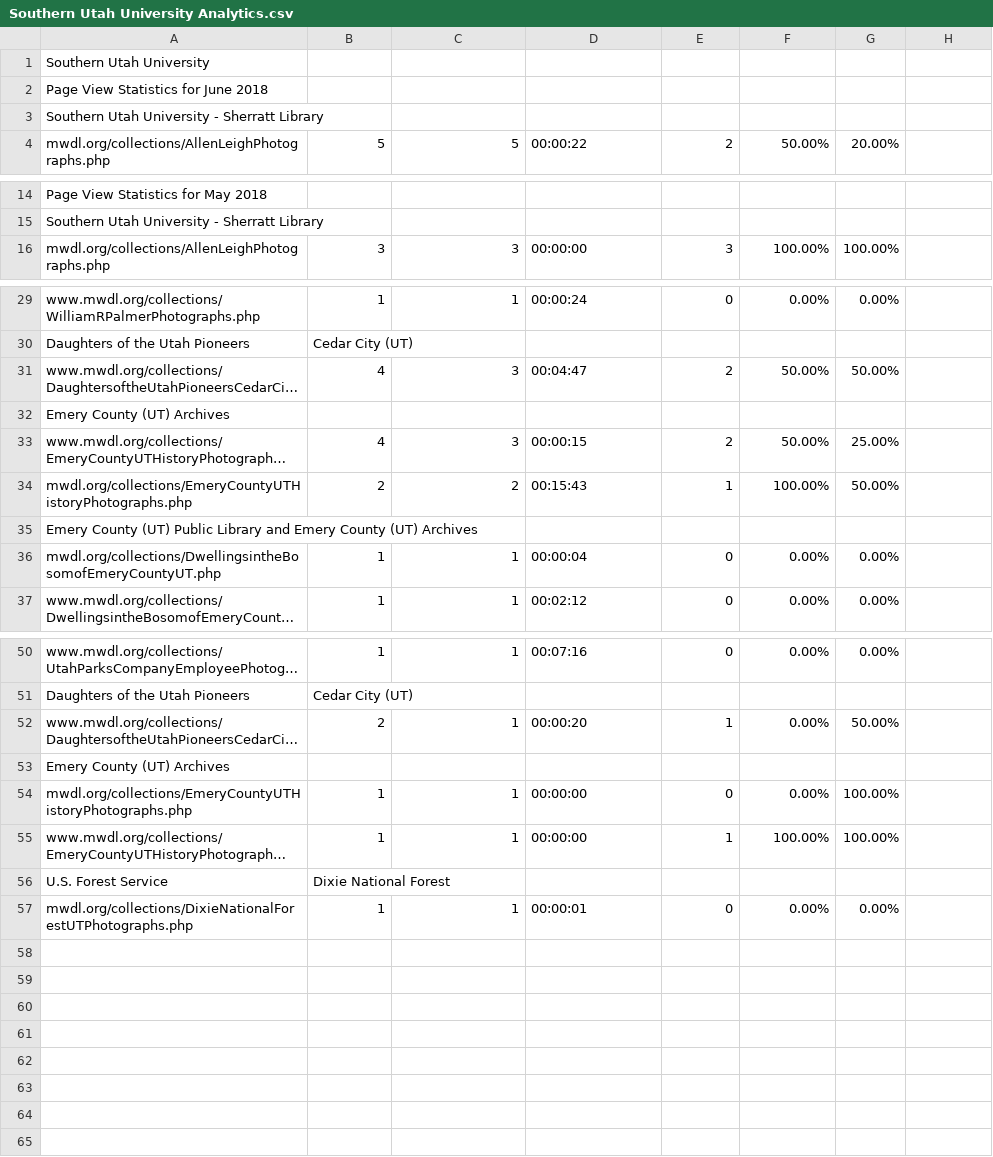
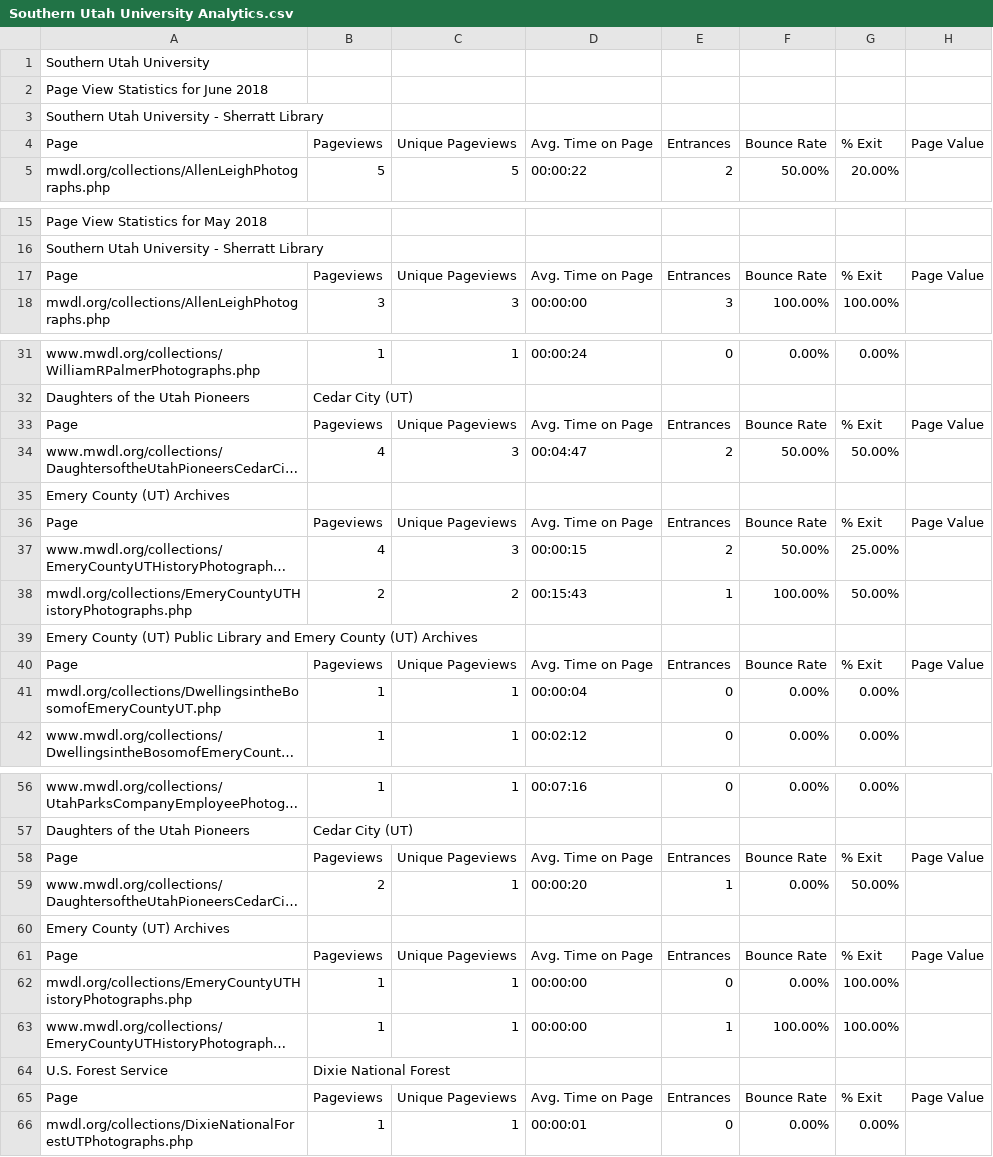
Before and after one commit to JonWiggins/MWDL, a CSV file: GeneratedAnalytics/Southern Utah University Analytics.csv, drawn as a sheet; only a part is shown, gaps mark what is left out; long unchanged cells end in …; the diff covers the shown part only; the diff names each change by its address in the sheet, - before the commit and + after, or states it on an @@ line.

```diff
--- a/GeneratedAnalytics/Southern Utah University Analytics.csv
+++ b/GeneratedAnalytics/Southern Utah University Analytics.csv
+row 4: Page | Pageviews | Unique Pageviews | Avg. Time on Page | Entrances | Bounce Rate | % Exit | Page Value
+row 17: Page | Pageviews | Unique Pageviews | Avg. Time on Page | Entrances | Bounce Rate | % Exit | Page Value
+row 33: Page | Pageviews | Unique Pageviews | Avg. Time on Page | Entrances | Bounce Rate | % Exit | Page Value
+row 36: Page | Pageviews | Unique Pageviews | Avg. Time on Page | Entrances | Bounce Rate | % Exit | Page Value
+row 40: Page | Pageviews | Unique Pageviews | Avg. Time on Page | Entrances | Bounce Rate | % Exit | Page Value
+row 58: Page | Pageviews | Unique Pageviews | Avg. Time on Page | Entrances | Bounce Rate | % Exit | Page Value
+row 61: Page | Pageviews | Unique Pageviews | Avg. Time on Page | Entrances | Bounce Rate | % Exit | Page Value
+row 65: Page | Pageviews | Unique Pageviews | Avg. Time on Page | Entrances | Bounce Rate | % Exit | Page Value
```
Also changed, not shown: 1 added row elsewhere in this file, GeneratedAnalytics/Brigham Young University Analytics.csv, GeneratedAnalytics/Salt Lake Community College Libraries Analytics.csv, 14 other files.
